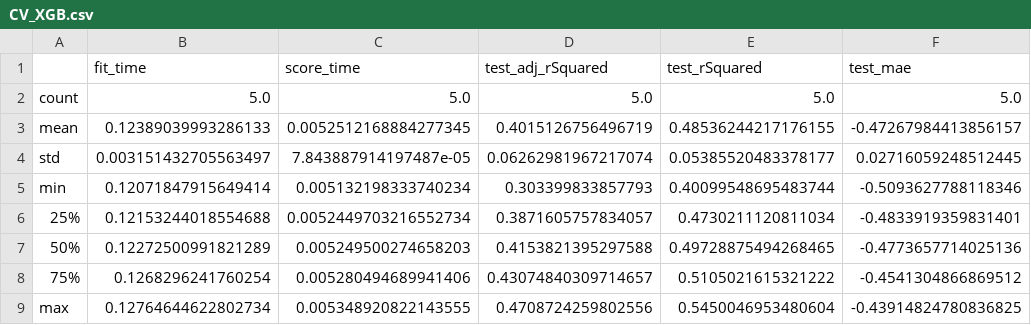
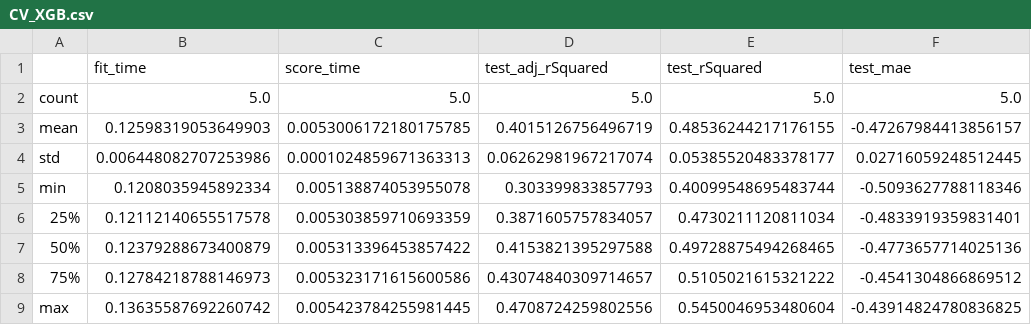
Before and after one commit to vishesh-sarinDXB/CD38_Predictor, a CSV file: summary/analysis/CV/CV_XGB.csv, drawn as a sheet.

```diff
--- a/summary/analysis/CV/CV_XGB.csv
+++ b/summary/analysis/CV/CV_XGB.csv
@@ -2,8 +2,8 @@
 count,5.0,5.0,5.0,5.0,5.0
-mean,0.12389039993286133,0.0052512168884277345,0.4015126756496719,0.48536244217176155,-0.47267984413856157
-std,0.003151432705563497,7.843887914197487e-05,0.06262981967217074,0.05385520483378177,0.02716059248512445
-min,0.12071847915649414,0.005132198333740234,0.303399833857793,0.40099548695483744,-0.5093627788118346
-25%,0.12153244018554688,0.0052449703216552734,0.3871605757834057,0.4730211120811034,-0.4833919359831401
-50%,0.12272500991821289,0.005249500274658203,0.4153821395297588,0.49728875494268465,-0.4773657714025136
-75%,0.1268296241760254,0.005280494689941406,0.43074840309714657,0.5105021615321222,-0.4541304866869512
-max,0.12764644622802734,0.005348920822143555,0.4708724259802556,0.5450046953480604,-0.43914824780836825
+mean,0.12598319053649903,0.0053006172180175785,0.4015126756496719,0.48536244217176155,-0.47267984413856157
+std,0.006448082707253986,0.0001024859671363313,0.06262981967217074,0.05385520483378177,0.02716059248512445
+min,0.1208035945892334,0.005138874053955078,0.303399833857793,0.40099548695483744,-0.5093627788118346
+25%,0.12112140655517578,0.005303859710693359,0.3871605757834057,0.4730211120811034,-0.4833919359831401
+50%,0.12379288673400879,0.005313396453857422,0.4153821395297588,0.49728875494268465,-0.4773657714025136
+75%,0.12784218788146973,0.005323171615600586,0.43074840309714657,0.5105021615321222,-0.4541304866869512
+max,0.13635587692260742,0.005423784255981445,0.4708724259802556,0.5450046953480604,-0.43914824780836825
```
Also changed, not shown: summary/analysis/CD38_R2.csv, 9 other files.
